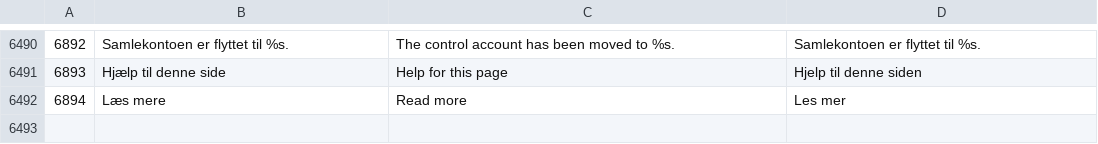
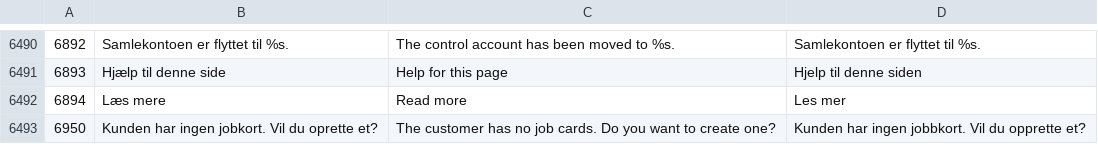
Before and after one commit to sawaneh1/saldi, a CSV file: importfiler/tekster.csv, drawn as a sheet; only a part is shown, gaps mark what is left out; the diff names each change by its address in the sheet, - before the commit and + after, or states it on an @@ line.

```diff
--- a/importfiler/tekster.csv
+++ b/importfiler/tekster.csv
+row 6493: 6950 | Kunden har ingen jobkort. Vil du oprette et? | The customer has no job cards. Do you want to create one? | Kunden har ingen jobbkort. Vil du opprette et?
```
Also changed, not shown: 55 other files.
